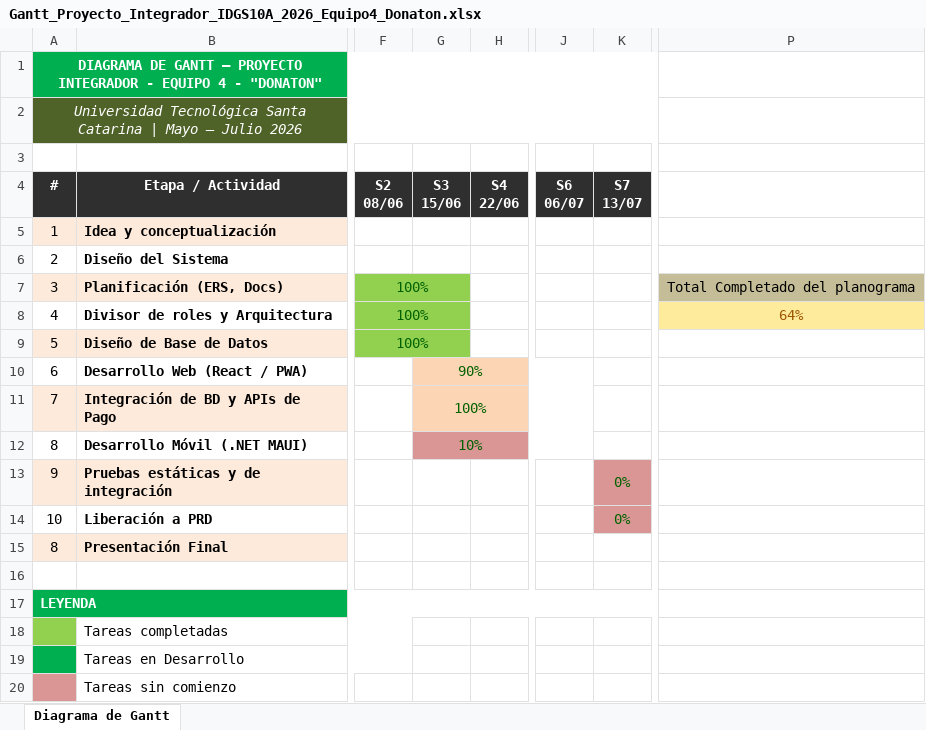
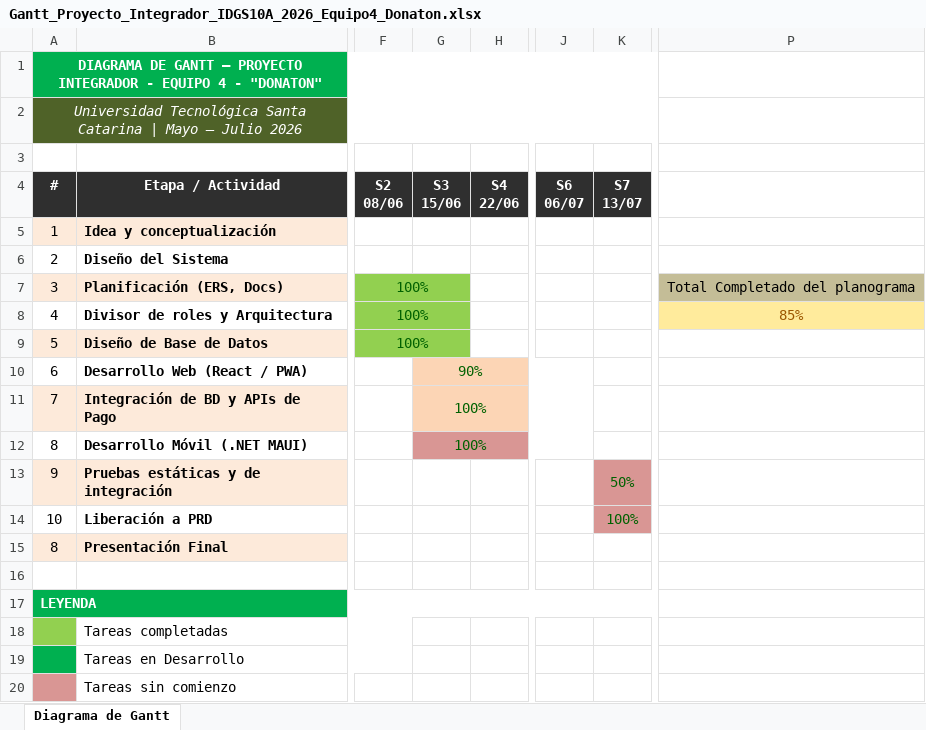
Before and after one commit to AdrianFMz/Donaton_3.0, an Excel workbook: Gantt_Proyecto_Integrador_IDGS10A_2026_Equipo4_Donaton.xlsx, sheet Diagrama de Gantt, drawn as a sheet; only a part is shown, gaps mark what is left out; values as stored, in another font and other column widths than the file's, no borders; the diff names each change by its address in the sheet, - before the commit and + after, or states it on an @@ line.

```diff
--- a/Gantt_Proyecto_Integrador_IDGS10A_2026_Equipo4_Donaton.xlsx (sheet Diagrama de Gantt)
+++ b/Gantt_Proyecto_Integrador_IDGS10A_2026_Equipo4_Donaton.xlsx (sheet Diagrama de Gantt)
-P8: 64%
+P8: 85%
-G12 (S3 15/06): 10%
+G12 (S3 15/06): 100%
-K13 (S7 13/07): 0%
+K13 (S7 13/07): 50%
-K14 (S7 13/07): 0%
+K14 (S7 13/07): 100%
```
Also changed, not shown: 55 other files.
